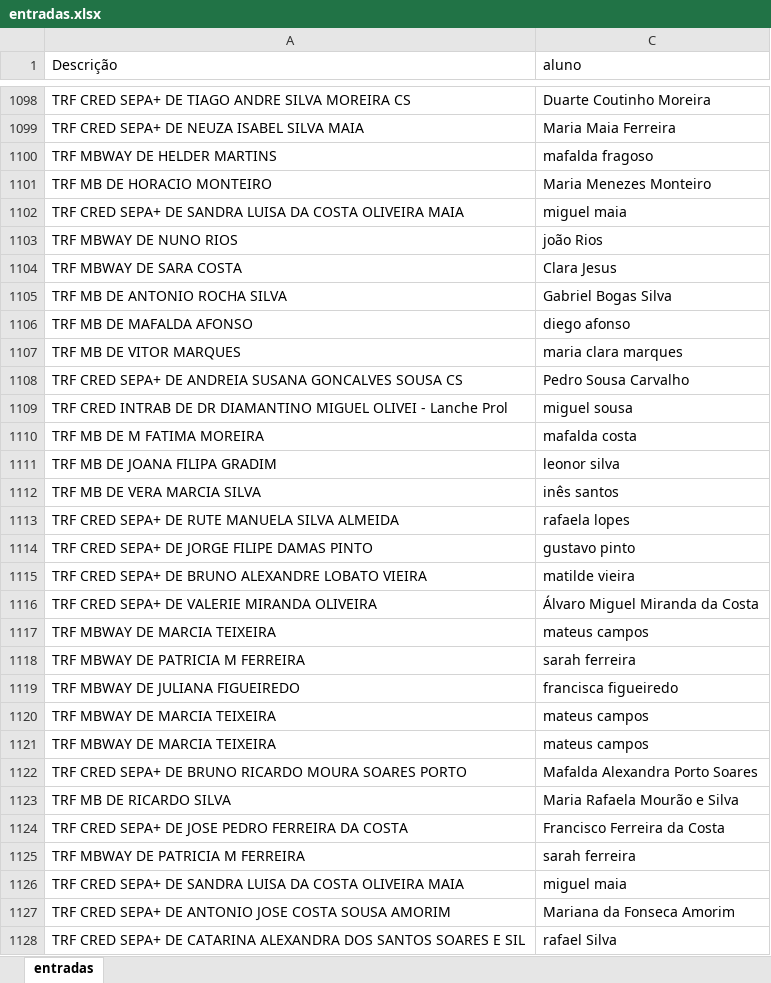
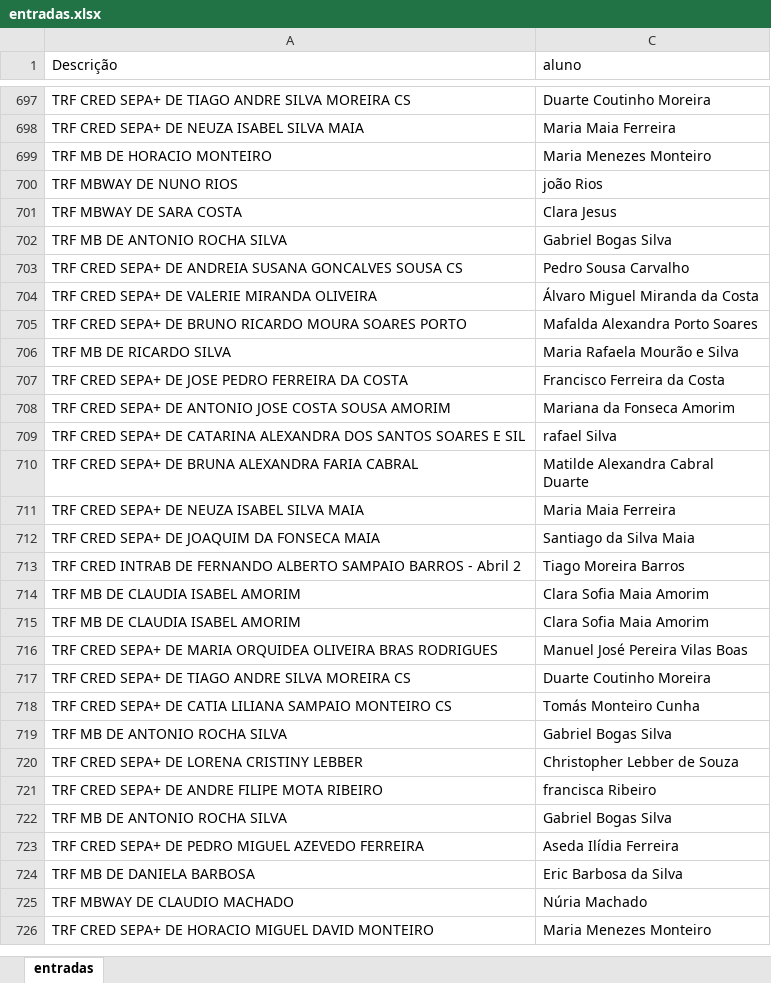
Before and after one commit to Boliveira2/School, an Excel workbook: GestorReceitas/InputFiles/entradas.xlsx, sheet entradas, drawn as a sheet; only a part is shown, gaps mark what is left out; the shorter side is filled out with more unchanged rows; values as stored, in another font and other column widths than the file's, no borders; the diff covers the shown part only; the diff names each change by its address in the sheet, - before the commit and + after, or states it on an @@ line.

Commit message:
cleanup + create gestorReceitas_v2

```diff
--- a/GestorReceitas/InputFiles/entradas.xlsx (sheet entradas)
+++ b/GestorReceitas/InputFiles/entradas.xlsx (sheet entradas)
-row 1100: TRF MBWAY DE HELDER MARTINS | mafalda fragoso
-row 1102: TRF CRED SEPA+ DE SANDRA LUISA DA COSTA OLIVEIRA MAIA | miguel maia
-row 1106: TRF MB DE MAFALDA AFONSO | diego afonso
-row 1107: TRF MB DE VITOR MARQUES | maria clara marques
-row 1109: TRF CRED INTRAB DE DR DIAMANTINO MIGUEL OLIVEI - Lanche Prol | miguel sousa
-row 1110: TRF MB DE M FATIMA MOREIRA | mafalda costa
-row 1111: TRF MB DE JOANA FILIPA GRADIM | leonor silva
-row 1112: TRF MB DE VERA MARCIA SILVA | inês santos
-row 1113: TRF CRED SEPA+ DE RUTE MANUELA SILVA ALMEIDA | rafaela lopes
-row 1114: TRF CRED SEPA+ DE JORGE FILIPE DAMAS PINTO | gustavo pinto
-row 1115: TRF CRED SEPA+ DE BRUNO ALEXANDRE LOBATO VIEIRA | matilde vieira
-row 1117: TRF MBWAY DE MARCIA TEIXEIRA | mateus campos
-row 1118: TRF MBWAY DE PATRICIA M FERREIRA | sarah ferreira
-row 1119: TRF MBWAY DE JULIANA FIGUEIREDO | francisca figueiredo
-row 1120: TRF MBWAY DE MARCIA TEIXEIRA | mateus campos
-row 1121: TRF MBWAY DE MARCIA TEIXEIRA | mateus campos
-row 1125: TRF MBWAY DE PATRICIA M FERREIRA | sarah ferreira
-row 1126: TRF CRED SEPA+ DE SANDRA LUISA DA COSTA OLIVEIRA MAIA | miguel maia
```
Also changed, not shown: 784 removed rows elsewhere in this sheet, hidden cells, 17 other files.
